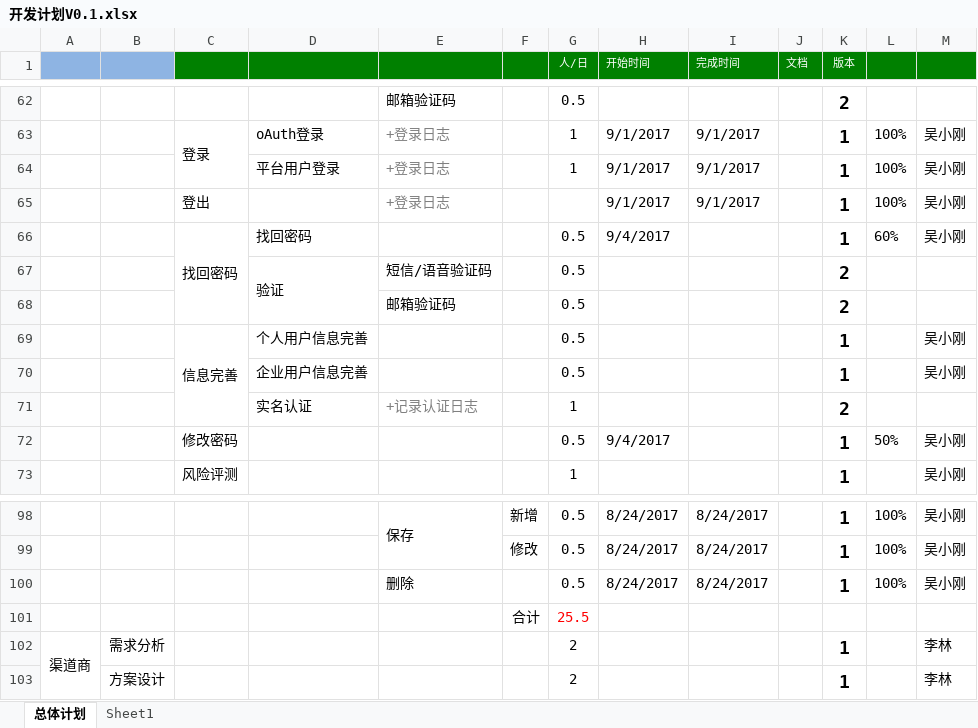
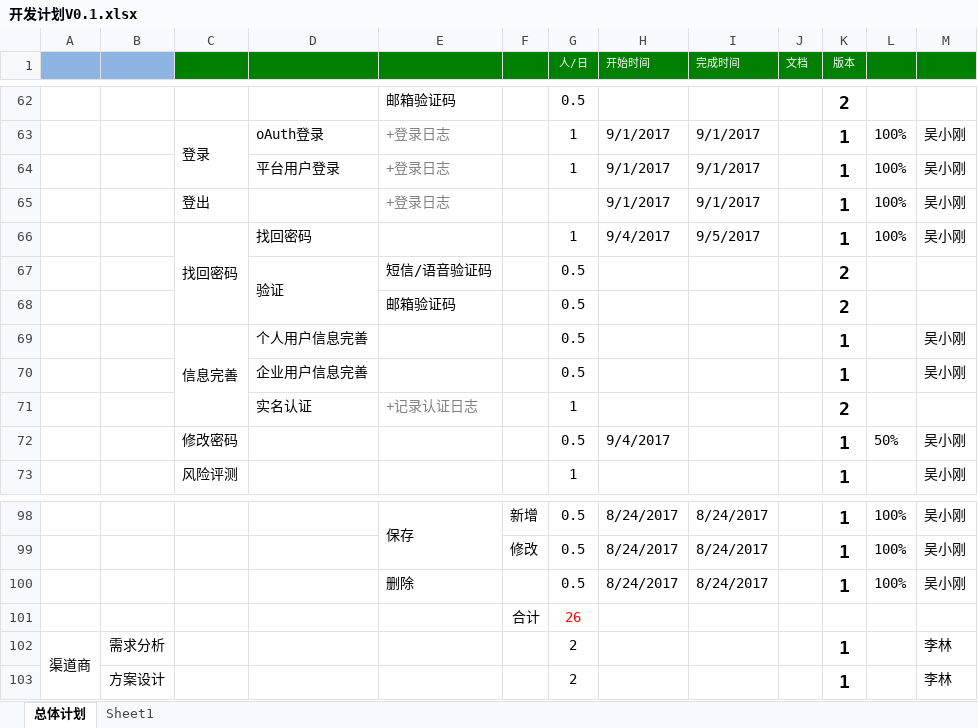
Before and after one commit to gotoworld/sc-framework, an Excel workbook: doc/开发计划V0.1.xlsx, sheet 总体计划, drawn as a sheet; only a part is shown, gaps mark what is left out; values as stored, in another font and other column widths than the file's, no borders; conditional formats not drawn; the diff names each change by its address in the sheet, - before the commit and + after, or states it on an @@ line.

```diff
--- a/doc/开发计划V0.1.xlsx (sheet 总体计划)
+++ b/doc/开发计划V0.1.xlsx (sheet 总体计划)
-G66 (人/日): 0.5
+G66 (人/日): 1
-I66 (完成时间): (empty)
+I66 (完成时间): 9/5/2017
-L66: 60%
+L66: 100%
-G101 (人/日): 25.5
+G101 (人/日): 26
```
Also changed, not shown: 30 other files.
